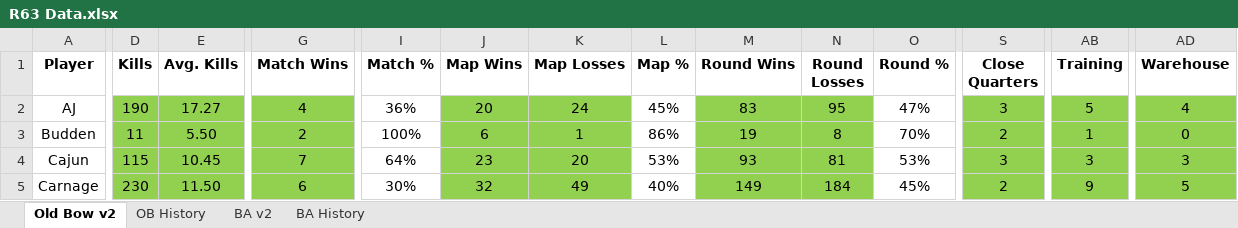
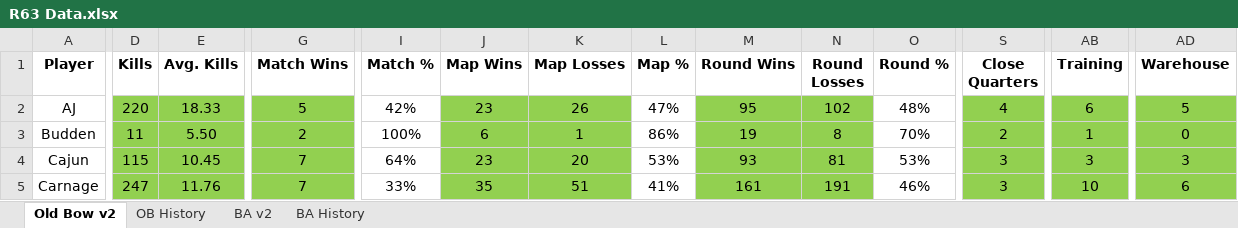
Before and after one commit to brettjmiller8-cpu/r63-stats, an Excel workbook: R63 Data.xlsx, sheet Old Bow v2, drawn as a sheet; only a part is shown, gaps mark what is left out; values as stored, in another font and other column widths than the file's, no borders; the diff covers the shown part only; the diff names each change by its address in the sheet, - before the commit and + after, or states it on an @@ line.

```diff
--- a/R63 Data.xlsx (sheet Old Bow v2)
+++ b/R63 Data.xlsx (sheet Old Bow v2)
-D2 (Kills): 190
+D2 (Kills): 220
-E2 (Avg. Kills): 17.27
+E2 (Avg. Kills): 18.33
-G2 (Match Wins): 4
+G2 (Match Wins): 5
-I2 (Match %): 36%
+I2 (Match %): 42%
-J2 (Map Wins): 20
+J2 (Map Wins): 23
-K2 (Map Losses): 24
+K2 (Map Losses): 26
-L2 (Map %): 45%
+L2 (Map %): 47%
-M2 (Round Wins): 83
+M2 (Round Wins): 95
-N2 (Round Losses): 95
+N2 (Round Losses): 102
-O2 (Round %): 47%
+O2 (Round %): 48%
-S2 (Close Quarters): 3
+S2 (Close Quarters): 4
-AB2 (Training): 5
+AB2 (Training): 6
-AD2 (Warehouse): 4
+AD2 (Warehouse): 5
-D5 (Kills): 230
+D5 (Kills): 247
-E5 (Avg. Kills): 11.50
+E5 (Avg. Kills): 11.76
-G5 (Match Wins): 6
+G5 (Match Wins): 7
-I5 (Match %): 30%
+I5 (Match %): 33%
-J5 (Map Wins): 32
+J5 (Map Wins): 35
-K5 (Map Losses): 49
+K5 (Map Losses): 51
-L5 (Map %): 40%
+L5 (Map %): 41%
-M5 (Round Wins): 149
+M5 (Round Wins): 161
-N5 (Round Losses): 184
+N5 (Round Losses): 191
-O5 (Round %): 45%
+O5 (Round %): 46%
-S5 (Close Quarters): 2
+S5 (Close Quarters): 3
-AB5 (Training): 9
+AB5 (Training): 10
-AD5 (Warehouse): 5
+AD5 (Warehouse): 6
```
Also changed, not shown: 1 added row and 162 edited cells elsewhere in this sheet, sheet OB History, formulas that keep their value, 1 other file.
